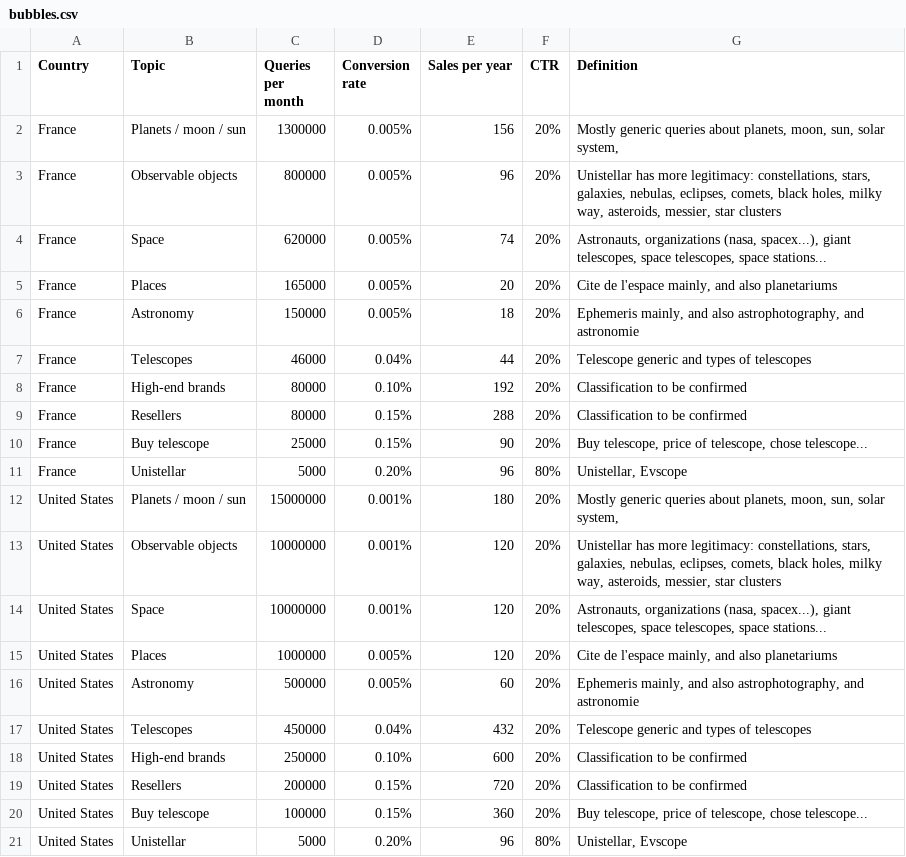
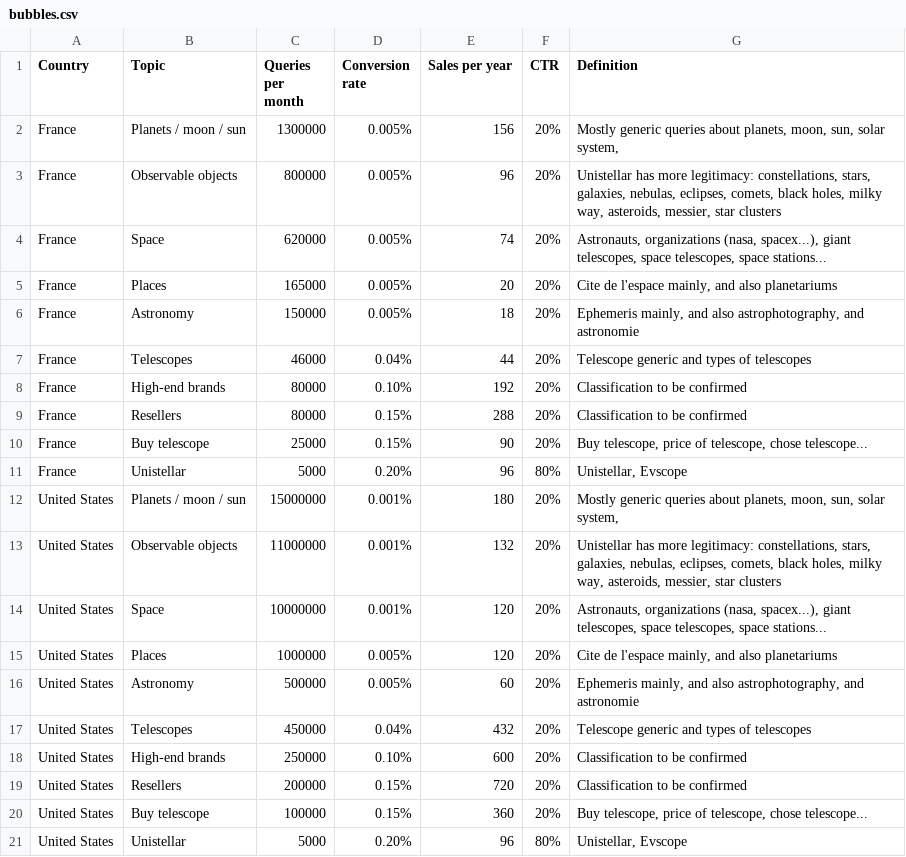
Before and after one commit to UnistellarIT/unistats, a CSV file: bubbles.csv, drawn as a sheet.

Commit message:
Update bubbles.csv

```diff
--- a/bubbles.csv
+++ b/bubbles.csv
@@ -12,3 +12,3 @@ France,Unistellar,5000,0.20%,96,80%,"Unistellar, Evscope"
 United States,Planets / moon / sun,15000000,0.001%,180,20%,"Mostly generic queries about planets, moon, sun, solar system, "
-United States,Observable objects,10000000,0.001%,120,20%,"Unistellar has more legitimacy: constellations, stars, galaxies, nebulas, eclipses, comets, black holes, milky way, asteroids, messier, star clusters"
+United States,Observable objects,11000000,0.001%,132,20%,"Unistellar has more legitimacy: constellations, stars, galaxies, nebulas, eclipses, comets, black holes, milky way, asteroids, messier, star clusters"
 United States,Space,10000000,0.001%,120,20%,"Astronauts, organizations (nasa, spacex...), giant telescopes, space telescopes, space stations... "
```
